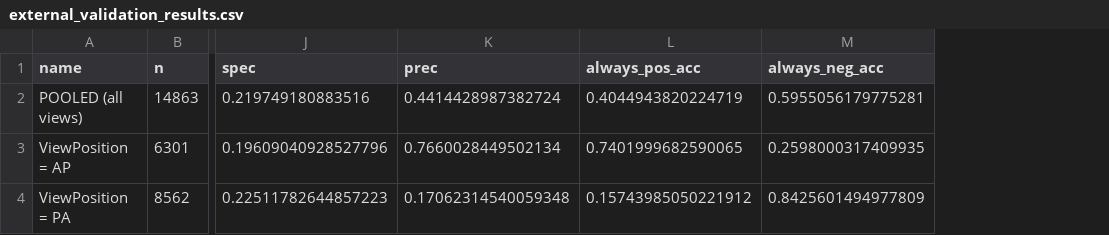
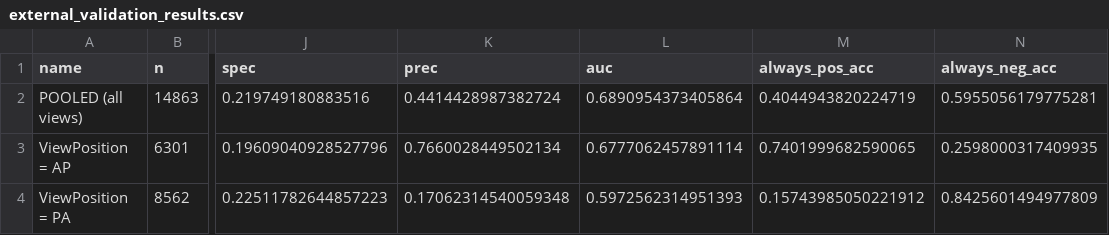
Before and after one commit to adamwmierzwiak/ml_pneumonia_xray, a CSV file: external_validation/rsna/external_validation_results.csv, drawn as a sheet; only a part is shown, gaps mark what is left out; the diff names each change by its address in the sheet, - before the commit and + after, or states it on an @@ line.

```diff
--- a/external_validation/rsna/external_validation_results.csv
+++ b/external_validation/rsna/external_validation_results.csv
+column L (auc), rows 2-4: 0.6890954373405864 | 0.6777062457891114 | 0.5972562314951393
```
Also changed, not shown: 12 other files.
